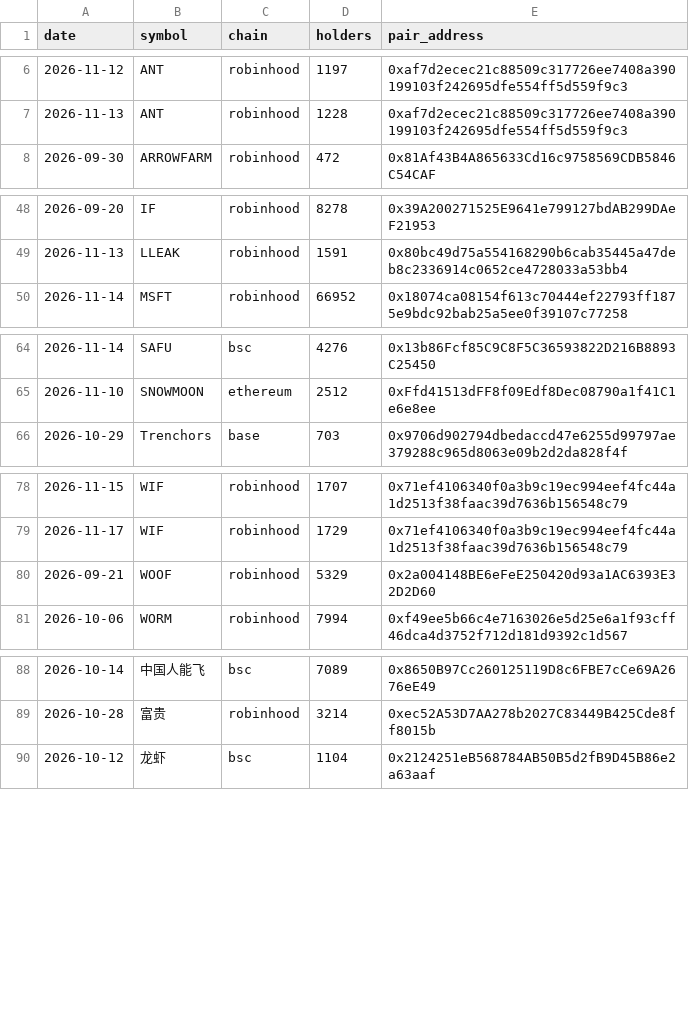
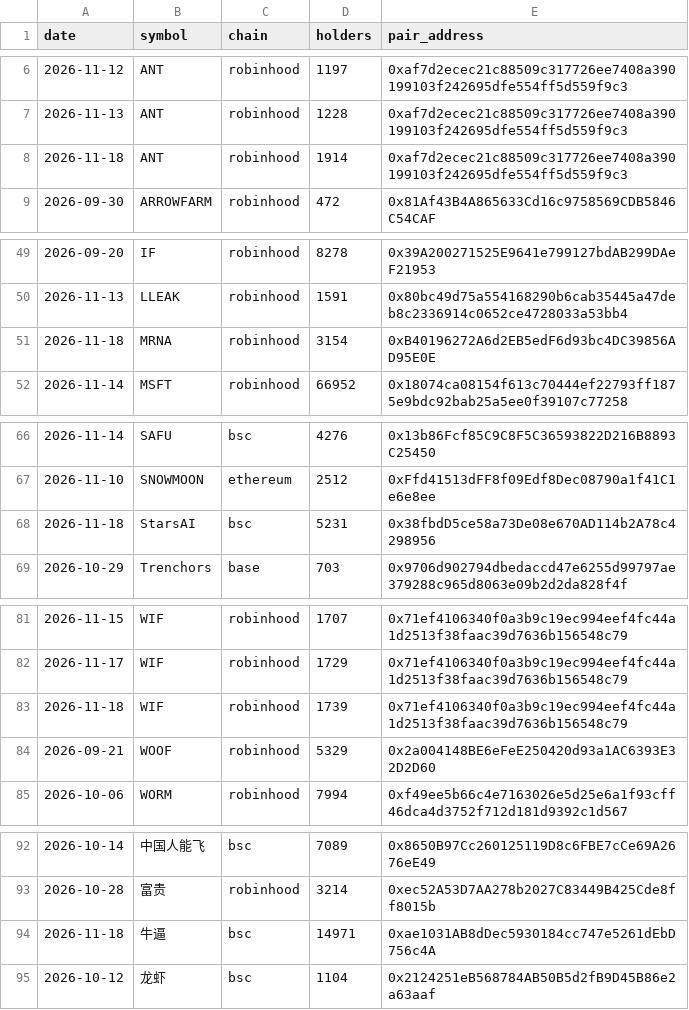
Before and after one commit to hueyyy-eng/moonshot-fetch, a CSV file: site/holder-log.csv, drawn as a sheet; only a part is shown, gaps mark what is left out.

```diff
--- a/site/holder-log.csv
+++ b/site/holder-log.csv
@@ -7,2 +7,3 @@ date,symbol,chain,holders,pair_address
 2026-11-13,ANT,robinhood,1228,0xaf7d2ecec21c88509c317726ee7408a390199103f242695dfe554ff5d559f9c3
+2026-11-18,ANT,robinhood,1914,0xaf7d2ecec21c88509c317726ee7408a390199103f242695dfe554ff5d559f9c3
 2026-09-30,ARROWFARM,robinhood,472,0x81Af43B4A865633Cd16c9758569CDB5846C54CAF
@@ -49,2 +50,3 @@ date,symbol,chain,holders,pair_address
 2026-11-13,LLEAK,robinhood,1591,0x80bc49d75a554168290b6cab35445a47deb8c2336914c0652ce4728033a53bb4
+2026-11-18,MRNA,robinhood,3154,0xB40196272A6d2EB5edF6d93bc4DC39856AD95E0E
 2026-11-14,MSFT,robinhood,66952,0x18074ca08154f613c70444ef22793ff1875e9bdc92bab25a5ee0f39107c77258
@@ -65,2 +67,3 @@ date,symbol,chain,holders,pair_address
 2026-11-10,SNOWMOON,ethereum,2512,0xFfd41513dFF8f09Edf8Dec08790a1f41C1e6e8ee
+2026-11-18,StarsAI,bsc,5231,0x38fbdD5ce58a73De08e670AD114b2A78c4298956
 2026-10-29,Trenchors,base,703,0x9706d902794dbedaccd47e6255d99797ae379288c965d8063e09b2d2da828f4f
@@ -79,2 +82,3 @@ date,symbol,chain,holders,pair_address
 2026-11-17,WIF,robinhood,1729,0x71ef4106340f0a3b9c19ec994eef4fc44a1d2513f38faac39d7636b156548c79
+2026-11-18,WIF,robinhood,1739,0x71ef4106340f0a3b9c19ec994eef4fc44a1d2513f38faac39d7636b156548c79
 2026-09-21,WOOF,robinhood,5329,0x2a004148BE6eFeE250420d93a1AC6393E32D2D60
@@ -89,2 +93,3 @@ date,symbol,chain,holders,pair_address
 2026-10-28,富贵,robinhood,3214,0xec52A53D7AA278b2027C83449B425Cde8ff8015b
+2026-11-18,牛逼,bsc,14971,0xae1031AB8dDec5930184cc747e5261dEbD756c4A
 2026-10-12,龙虾,bsc,1104,0x2124251eB568784AB50B5d2fB9D45B86e2a63aaf
```
Also changed, not shown: site/daily-lists.csv, site/narrative-log.csv, 9 other files.
